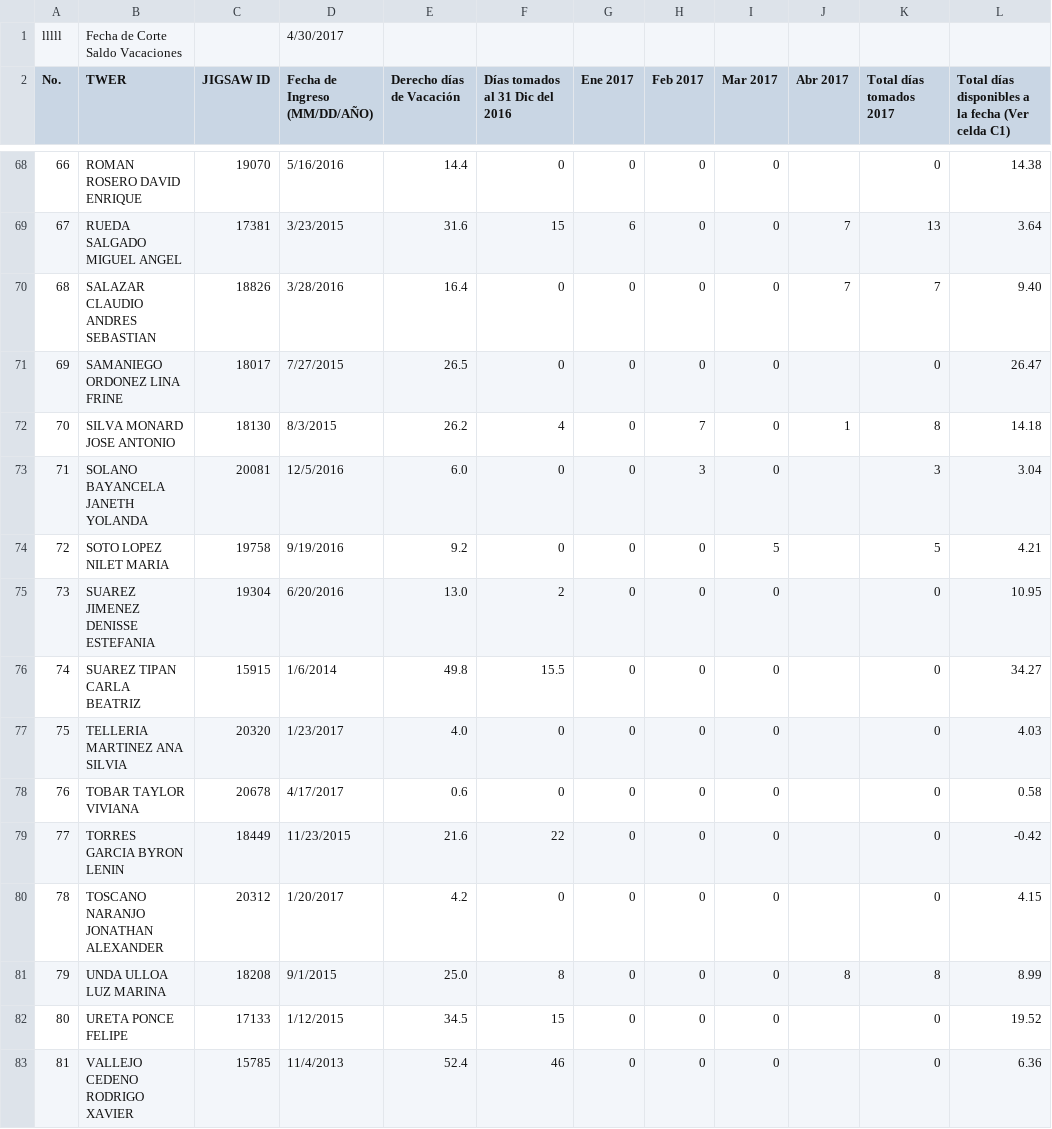
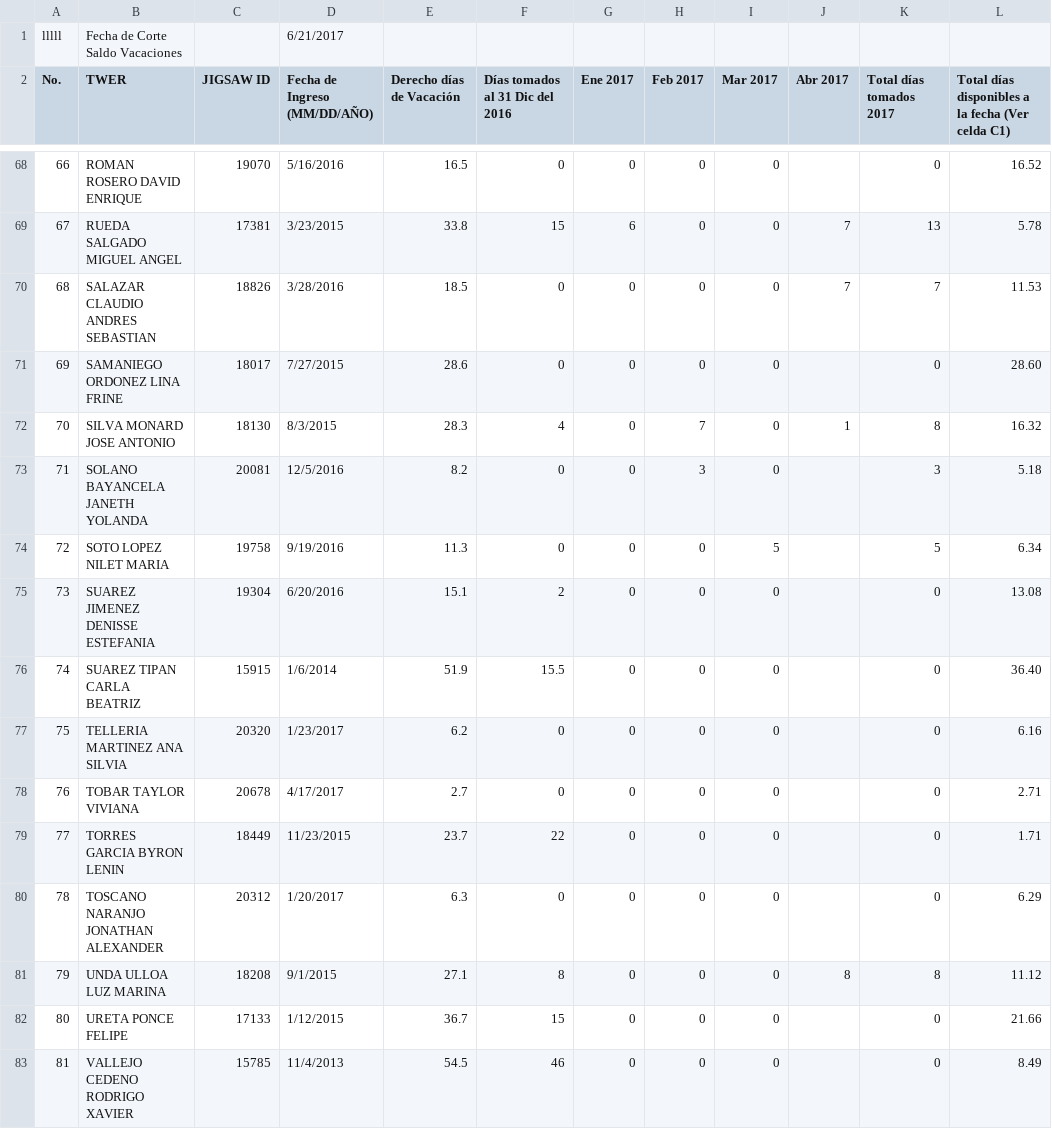
Before and after one commit to hdaviladiaz/leave-backend, a CSV file: spec/unit/resources/days_leave.csv, drawn as a sheet; only a part is shown, gaps mark what is left out; the diff covers the shown part only.

```diff
--- a/spec/unit/resources/days_leave.csv
+++ b/spec/unit/resources/days_leave.csv
@@ -1,2 +1,2 @@
-lllll,Fecha de Corte Saldo Vacaciones,,4/30/2017,,,,,,,,
+lllll,Fecha de Corte Saldo Vacaciones,,6/21/2017,,,,,,,,
 No.,TWER,JIGSAW ID,Fecha de Ingreso (MM/DD/AÑO),Derecho días de Vacación,Días tomados al 31 Dic del 2016,Ene 2017,Feb 2017,Mar 2017,Abr 2017,Total días tomados 2017,Total días disponibles a la fecha (Ver celda C1)
@@ -68,16 +68,16 @@ No.,TWER,JIGSAW ID,Fecha de Ingreso (MM/DD/AÑO),Derecho días de Vacación,Día
-66,ROMAN ROSERO DAVID ENRIQUE,19070,5/16/2016,14.4,0,0,0,0,,0,14.38
-67,RUEDA SALGADO MIGUEL ANGEL,17381,3/23/2015,31.6,15,6,0,0,7,13,3.64
-68,SALAZAR CLAUDIO ANDRES SEBASTIAN,18826,3/28/2016,16.4,0,0,0,0,7,7,9.40
-69,SAMANIEGO ORDONEZ LINA FRINE,18017,7/27/2015,26.5,0,0,0,0,,0,26.47
-70,SILVA MONARD JOSE ANTONIO,18130,8/3/2015,26.2,4,0,7,0,1,8,14.18
-71,SOLANO BAYANCELA JANETH YOLANDA,20081,12/5/2016,6.0,0,0,3,0,,3,3.04
-72,SOTO LOPEZ NILET MARIA,19758,9/19/2016,9.2,0,0,0,5,,5,4.21
-73,SUAREZ JIMENEZ DENISSE ESTEFANIA,19304,6/20/2016,13.0,2,0,0,0,,0,10.95
-74,SUAREZ TIPAN CARLA BEATRIZ,15915,1/6/2014,49.8,15.5,0,0,0,,0,34.27
-75,TELLERIA MARTINEZ ANA SILVIA,20320,1/23/2017,4.0,0,0,0,0,,0,4.03
-76,TOBAR TAYLOR VIVIANA,20678,4/17/2017,0.6,0,0,0,0,,0,0.58
-77,TORRES GARCIA BYRON LENIN,18449,11/23/2015,21.6,22,0,0,0,,0,-0.42
-78,TOSCANO NARANJO JONATHAN ALEXANDER,20312,1/20/2017,4.2,0,0,0,0,,0,4.15
-79,UNDA ULLOA LUZ MARINA,18208,9/1/2015,25.0,8,0,0,0,8,8,8.99
-80,URETA PONCE FELIPE,17133,1/12/2015,34.5,15,0,0,0,,0,19.52
-81,VALLEJO CEDENO RODRIGO XAVIER,15785,11/4/2013,52.4,46,0,0,0,,0,6.36
+66,ROMAN ROSERO DAVID ENRIQUE,19070,5/16/2016,16.5,0,0,0,0,,0,16.52
+67,RUEDA SALGADO MIGUEL ANGEL,17381,3/23/2015,33.8,15,6,0,0,7,13,5.78
+68,SALAZAR CLAUDIO ANDRES SEBASTIAN,18826,3/28/2016,18.5,0,0,0,0,7,7,11.53
+69,SAMANIEGO ORDONEZ LINA FRINE,18017,7/27/2015,28.6,0,0,0,0,,0,28.60
+70,SILVA MONARD JOSE ANTONIO,18130,8/3/2015,28.3,4,0,7,0,1,8,16.32
+71,SOLANO BAYANCELA JANETH YOLANDA,20081,12/5/2016,8.2,0,0,3,0,,3,5.18
+72,SOTO LOPEZ NILET MARIA,19758,9/19/2016,11.3,0,0,0,5,,5,6.34
+73,SUAREZ JIMENEZ DENISSE ESTEFANIA,19304,6/20/2016,15.1,2,0,0,0,,0,13.08
+74,SUAREZ TIPAN CARLA BEATRIZ,15915,1/6/2014,51.9,15.5,0,0,0,,0,36.40
+75,TELLERIA MARTINEZ ANA SILVIA,20320,1/23/2017,6.2,0,0,0,0,,0,6.16
+76,TOBAR TAYLOR VIVIANA,20678,4/17/2017,2.7,0,0,0,0,,0,2.71
+77,TORRES GARCIA BYRON LENIN,18449,11/23/2015,23.7,22,0,0,0,,0,1.71
+78,TOSCANO NARANJO JONATHAN ALEXANDER,20312,1/20/2017,6.3,0,0,0,0,,0,6.29
+79,UNDA ULLOA LUZ MARINA,18208,9/1/2015,27.1,8,0,0,0,8,8,11.12
+80,URETA PONCE FELIPE,17133,1/12/2015,36.7,15,0,0,0,,0,21.66
+81,VALLEJO CEDENO RODRIGO XAVIER,15785,11/4/2013,54.5,46,0,0,0,,0,8.49
```
Also changed, not shown: 142 edited cells elsewhere in this file, app/resources/days_leave.csv, 3 other files.
